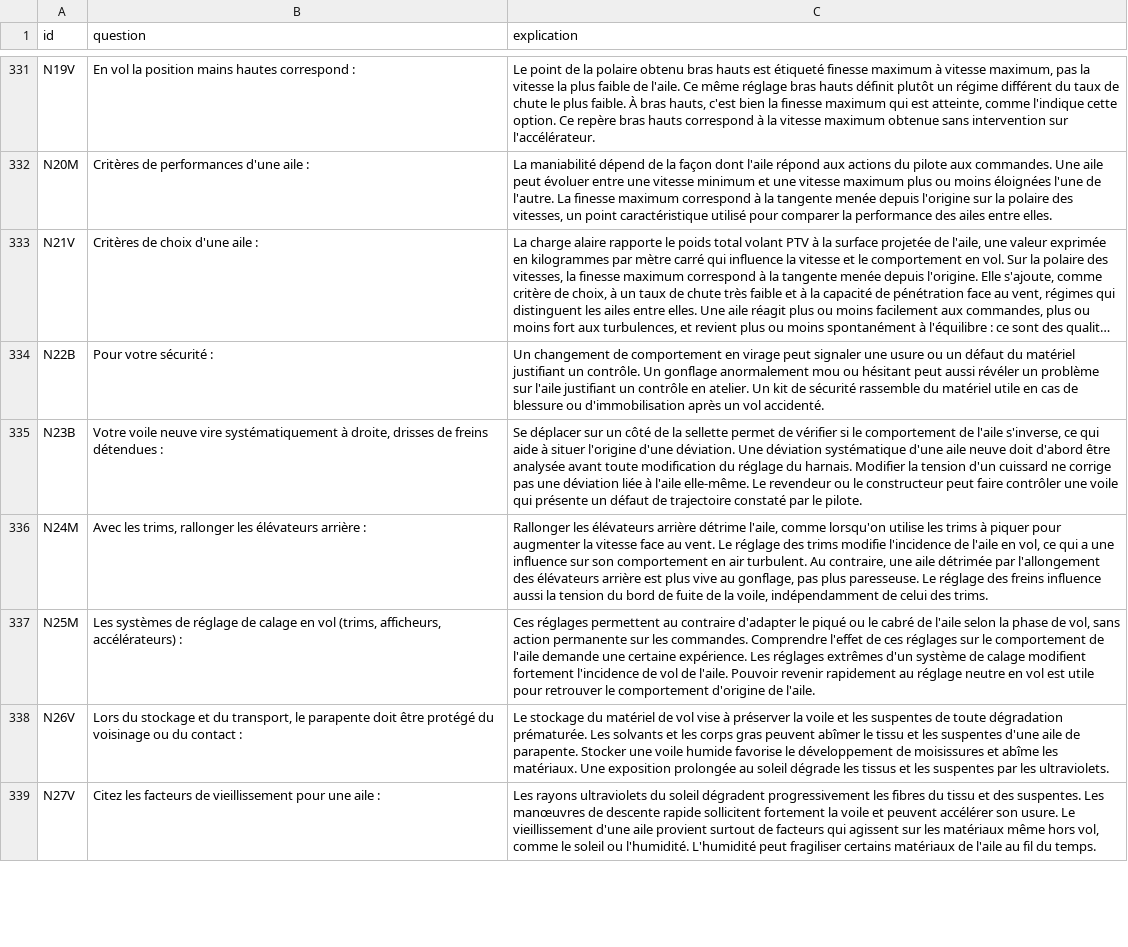
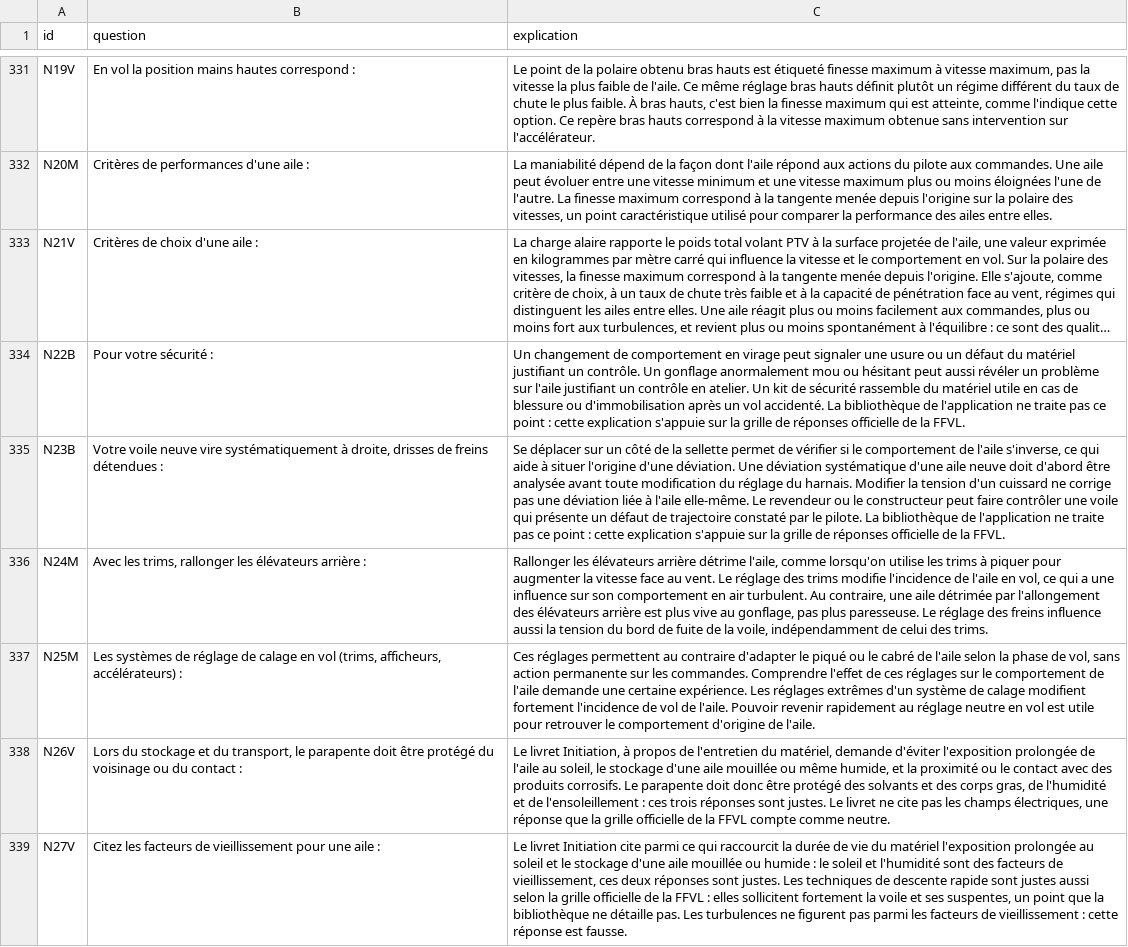
Before and after one commit to urbamax/AssistantParapente, a CSV file: js/data/qcm_ffvl_explanations.csv, drawn as a sheet; only a part is shown, gaps mark what is left out; long unchanged cells end in …; the diff covers the shown part only; the diff names each change by its address in the sheet, - before the commit and + after, or states it on an @@ line.

```diff
--- a/js/data/qcm_ffvl_explanations.csv
+++ b/js/data/qcm_ffvl_explanations.csv
-C334 (explication): …vol accidenté.
+C334 (explication): …vol accidenté. La bibliothèque de l'application ne traite pas ce point : cette explication s'appuie sur la grille de réponses officielle de la FFVL.
-C335 (explication): …le pilote.
+C335 (explication): …le pilote. La bibliothèque de l'application ne traite pas ce point : cette explication s'appuie sur la grille de réponses officielle de la FFVL.
-C338 (explication): Le stockage du matériel de vol vise à préserver la voile et les suspentes de toute dégradation prématurée. Les solvants et les corps gras peuvent abîmer le tissu et les suspentes d'une aile de parapente. Stocker une voile humide favorise le développement de moisissures et abîme les matériaux. Une exposition prolongée au soleil dégrade les tissus et les suspentes par les ultraviolets.
+C338 (explication): Le livret Initiation, à propos de l'entretien du matériel, demande d'éviter l'exposition prolongée de l'aile au soleil, le stockage d'une aile mouillée ou même humide, et la proximité ou le contact avec des produits corrosifs. Le parapente doit donc être protégé des solvants et des corps gras, de l'humidité et de l'ensoleillement : ces trois réponses sont justes. Le livret ne cite pas les champs électriques, une réponse que la grille officielle de la FFVL compte comme neutre.
-C339 (explication): Les rayons ultraviolets du soleil dégradent progressivement les fibres du tissu et des suspentes. Les manœuvres de descente rapide sollicitent fortement la voile et peuvent accélérer son usure. Le vieillissement d'une aile provient surtout de facteurs qui agissent sur les matériaux même hors vol, comme le soleil ou l'humidité. L'humidité peut fragiliser certains matériaux de l'aile au fil du temps.
+C339 (explication): Le livret Initiation cite parmi ce qui raccourcit la durée de vie du matériel l'exposition prolongée au soleil et le stockage d'une aile mouillée ou humide : le soleil et l'humidité sont des facteurs de vieillissement, ces deux réponses sont justes. Les techniques de descente rapide sont justes aussi selon la grille officielle de la FFVL : elles sollicitent fortement la voile et ses suspentes, un point que la bibliothèque ne détaille pas. Les turbulences ne figurent pas parmi les facteurs de vieillissement : cette réponse est fausse.
```
Also changed, not shown: 32 edited cells elsewhere in this file, 5 other files.
